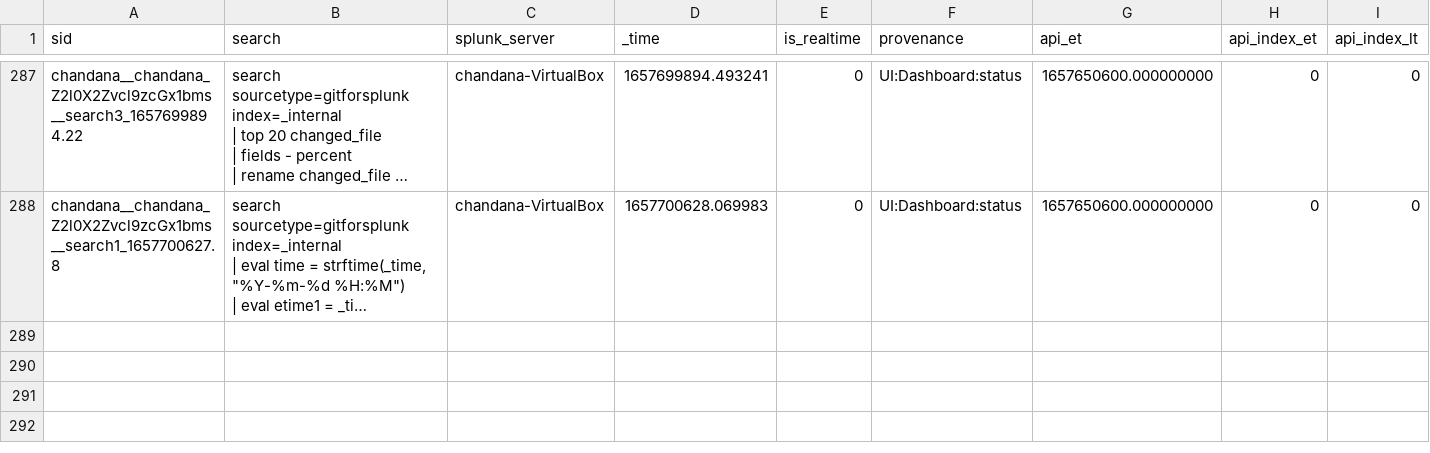
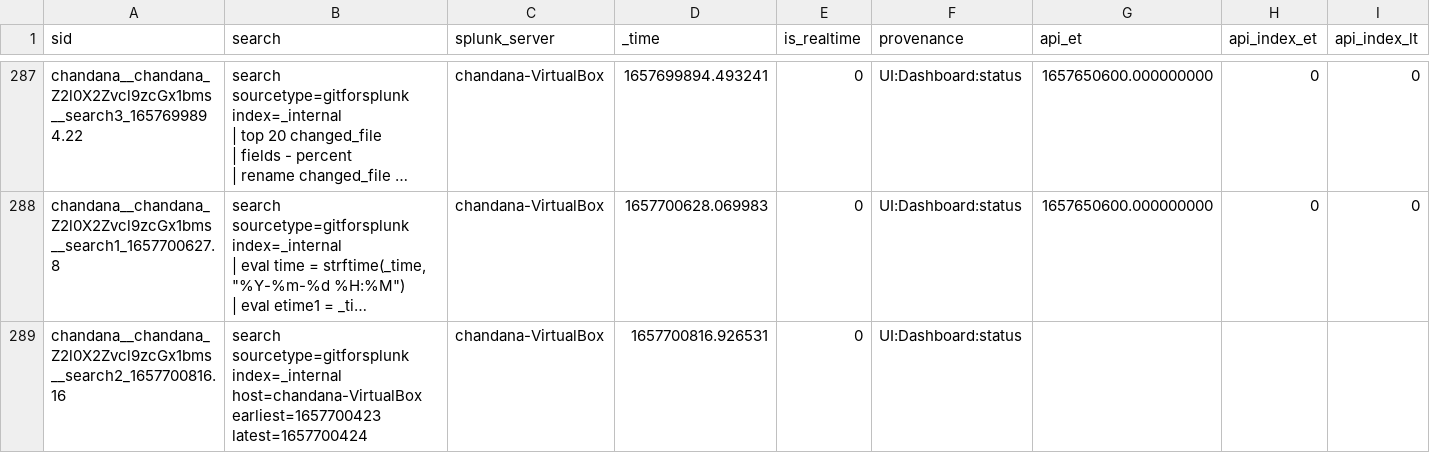
Before and after one commit to chanxxx1999/chandana, a CSV file: users/chandana/git_for_splunk/history/chandana-VirtualBox.csv, drawn as a sheet; only a part is shown, gaps mark what is left out; long unchanged cells end in …; rows hold the shown columns only; the diff names each change by its address in the sheet, - before the commit and + after, or states it on an @@ line.

Commit message:
Auto: 218 MB,  1 file changed, 1 insertion(+)

```diff
--- a/users/chandana/git_for_splunk/history/chandana-VirtualBox.csv
+++ b/users/chandana/git_for_splunk/history/chandana-VirtualBox.csv
+row 289: chandana__chandana_Z2l0X2Zvcl9zcGx1bms__search2_1657700816.16 | search sourcetype=gitforsplunk index=_internal host=chandana-VirtualBox earliest=1657700423 latest=1657700424 | chandana-VirtualBox | 1657700816.926531 | 0 | UI:Dashboard:status
```
